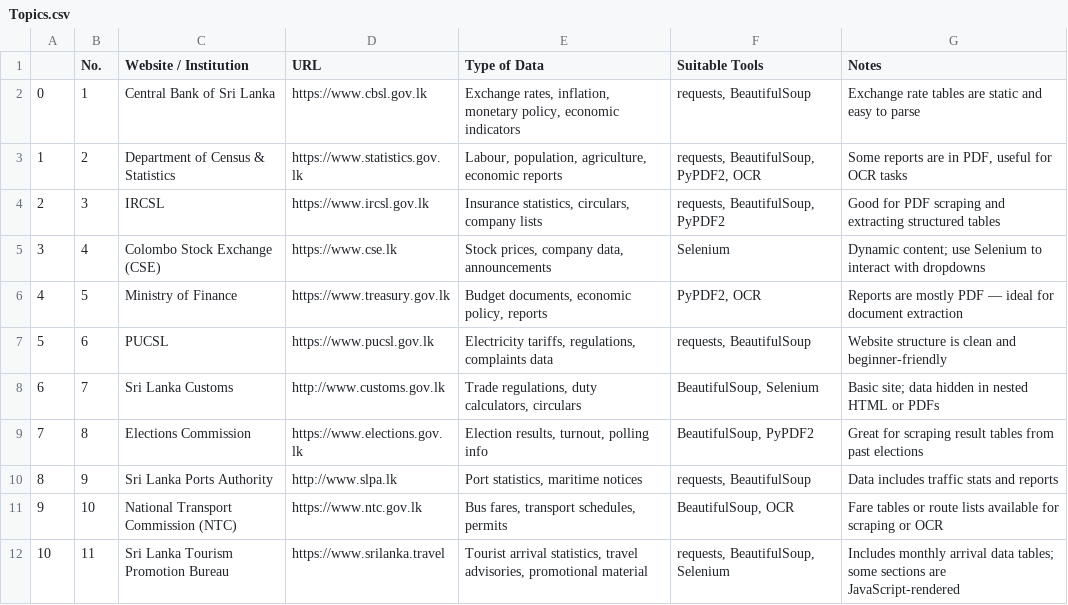
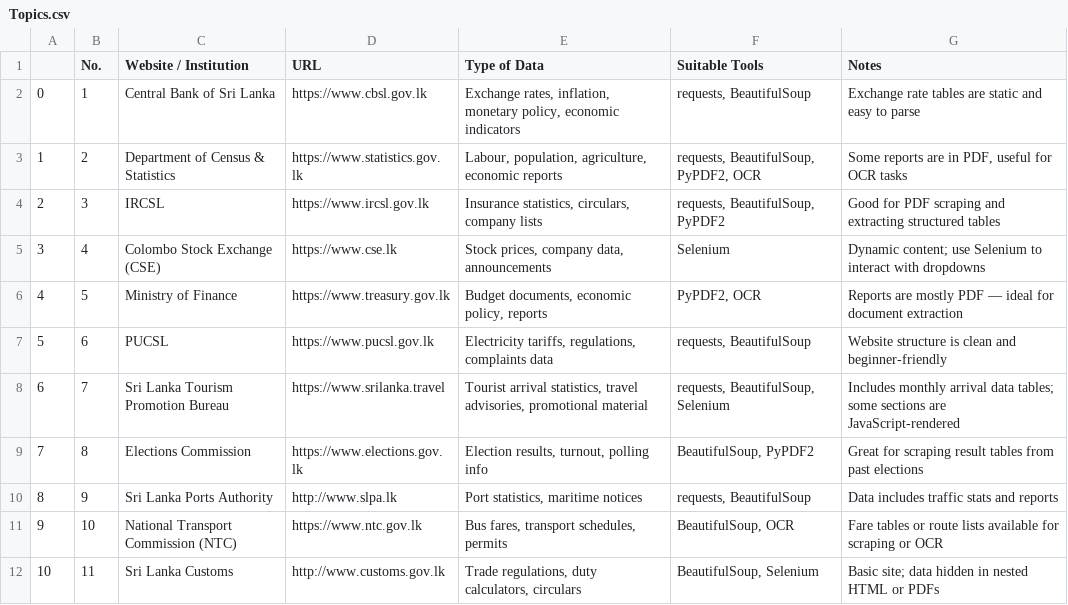
Before and after one commit to susara-ouchi/DA-2009---Scripts, a CSV file: Week 10 - Group Assignment/Topics.csv, drawn as a sheet.

Commit message:
topics-assignment2

```diff
--- a/Week 10 - Group Assignment/Topics.csv
+++ b/Week 10 - Group Assignment/Topics.csv
@@ -7,3 +7,3 @@
 5,6,PUCSL,https://www.pucsl.gov.lk,"Electricity tariffs, regulations, complaints data","requests, BeautifulSoup",Website structure is clean and beginner-friendly
-6,7,Sri Lanka Customs,http://www.customs.gov.lk,"Trade regulations, duty calculators, circulars","BeautifulSoup, Selenium",Basic site; data hidden in nested HTML or PDFs
+6,7,Sri Lanka Tourism Promotion Bureau,https://www.srilanka.travel,"Tourist arrival statistics, travel advisories, promotional material","requests, BeautifulSoup, Selenium",Includes monthly arrival data tables; some sections are JavaScript-rendered
 7,8,Elections Commission,https://www.elections.gov.lk,"Election results, turnout, polling info","BeautifulSoup, PyPDF2",Great for scraping result tables from past elections
@@ -11,2 +11,2 @@
 9,10,National Transport Commission (NTC),https://www.ntc.gov.lk,"Bus fares, transport schedules, permits","BeautifulSoup, OCR",Fare tables or route lists available for scraping or OCR
-10,11,Sri Lanka Tourism Promotion Bureau,https://www.srilanka.travel,"Tourist arrival statistics, travel advisories, promotional material","requests, BeautifulSoup, Selenium",Includes monthly arrival data tables; some sections are JavaScript-rendered
+10,11,Sri Lanka Customs,http://www.customs.gov.lk,"Trade regulations, duty calculators, circulars","BeautifulSoup, Selenium",Basic site; data hidden in nested HTML or PDFs
```
